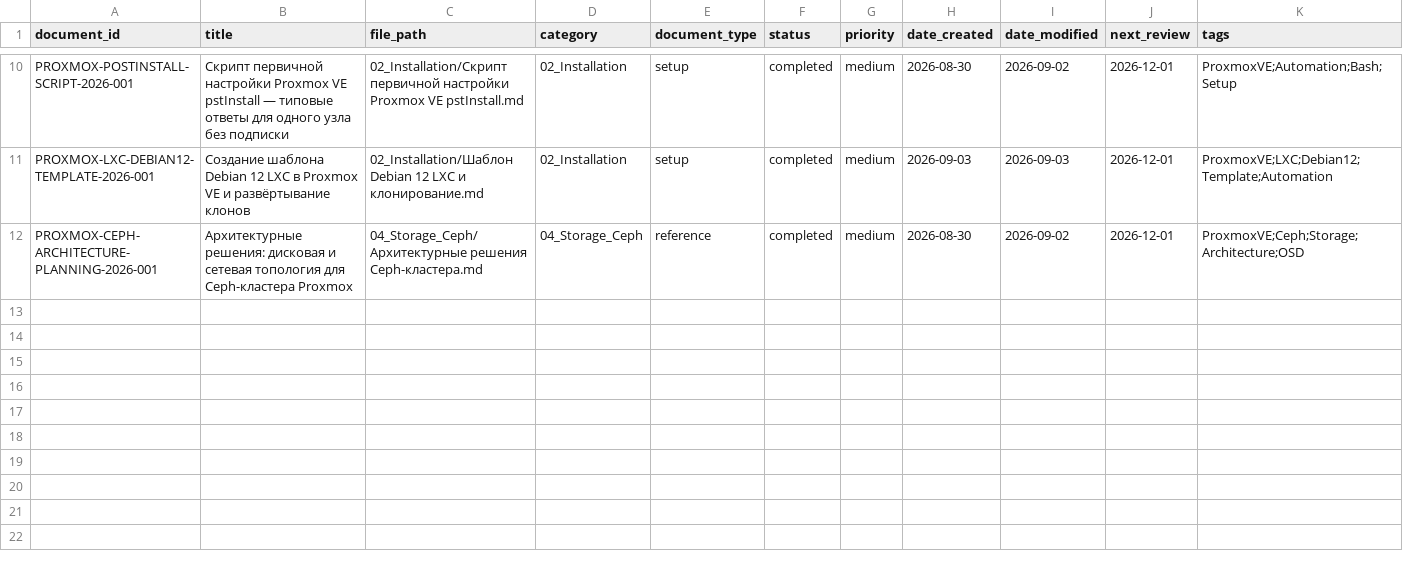
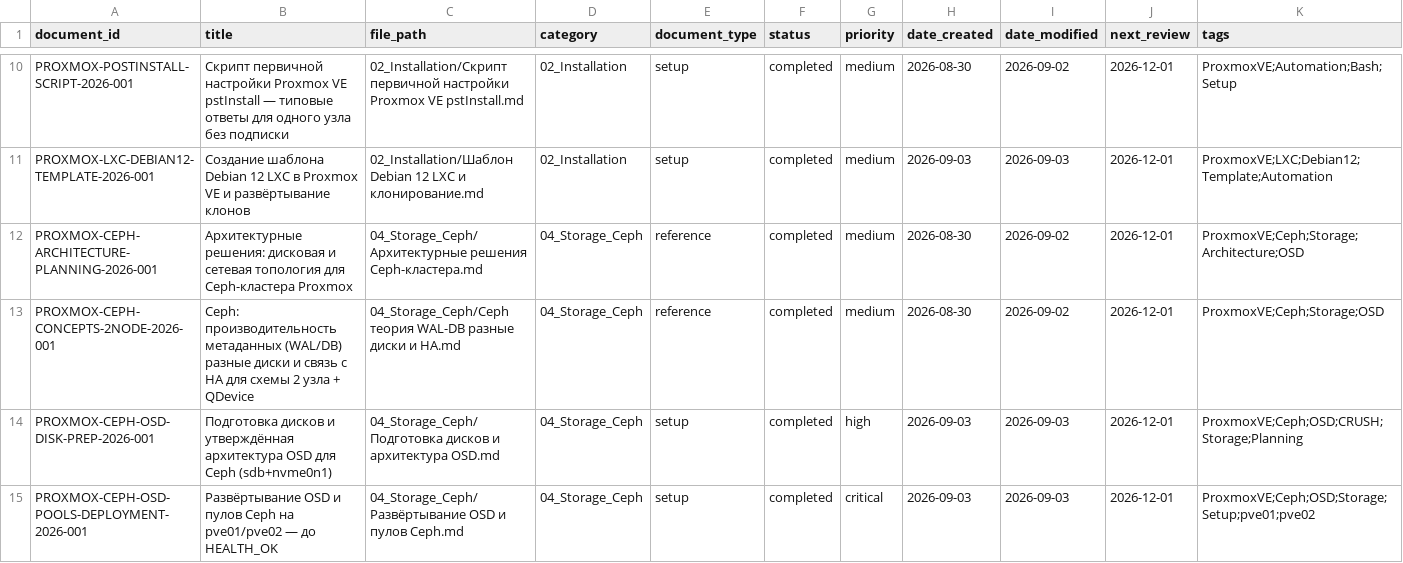
Before and after one commit to cladkyimaffin-hue/korona, a CSV file: Proxmox/00_Meta/registry.csv, drawn as a sheet; only a part is shown, gaps mark what is left out; rows hold the shown columns only; the diff names each change by its address in the sheet, - before the commit and + after, or states it on an @@ line.

```diff
--- a/Proxmox/00_Meta/registry.csv
+++ b/Proxmox/00_Meta/registry.csv
+row 13: PROXMOX-CEPH-CONCEPTS-2NODE-2026-001 | Ceph: производительность метаданных (WAL/DB) разные диски и связь с HA для схемы 2 узла + QDevice | 04_Storage_Ceph/Ceph теория WAL-DB разные диски и HA.md | 04_Storage_Ceph | reference | completed | medium | 2026-08-30 | 2026-09-02 | 2026-12-01 | ProxmoxVE;Ceph;Storage;OSD
+row 14: PROXMOX-CEPH-OSD-DISK-PREP-2026-001 | Подготовка дисков и утверждённая архитектура OSD для Ceph (sdb+nvme0n1) | 04_Storage_Ceph/Подготовка дисков и архитектура OSD.md | 04_Storage_Ceph | setup | completed | high | 2026-09-03 | 2026-09-03 | 2026-12-01 | ProxmoxVE;Ceph;OSD;CRUSH;Storage;Planning
+row 15: PROXMOX-CEPH-OSD-POOLS-DEPLOYMENT-2026-001 | Развёртывание OSD и пулов Ceph на pve01/pve02 — до HEALTH_OK | 04_Storage_Ceph/Развёртывание OSD и пулов Ceph.md | 04_Storage_Ceph | setup | completed | critical | 2026-09-03 | 2026-09-03 | 2026-12-01 | ProxmoxVE;Ceph;OSD;Storage;Setup;pve01;pve02
```
Also changed, not shown: 1 other file.
